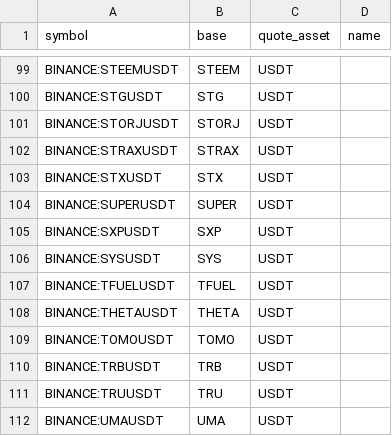
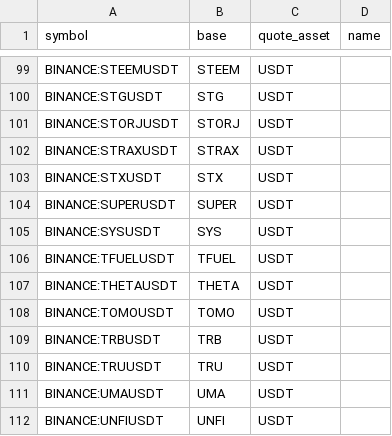
Before and after one commit to avatar-lavventura/trade_bot, a CSV file: tradingview-alerts/pairs_usdt.csv, drawn as a sheet; only a part is shown, gaps mark what is left out; the shorter side is filled out with more unchanged rows.

```diff
--- a/tradingview-alerts/pairs_usdt.csv
+++ b/tradingview-alerts/pairs_usdt.csv
@@ -104,3 +104,2 @@ BINANCE:STXUSDT,STX,USDT,
 BINANCE:SUPERUSDT,SUPER,USDT,
-BINANCE:SXPUSDT,SXP,USDT,
 BINANCE:SYSUSDT,SYS,USDT,
```
Also changed, not shown: tradingview-alerts/pairs_btc.csv, tradingview-alerts/pairs_busd.csv, 29 other files.
